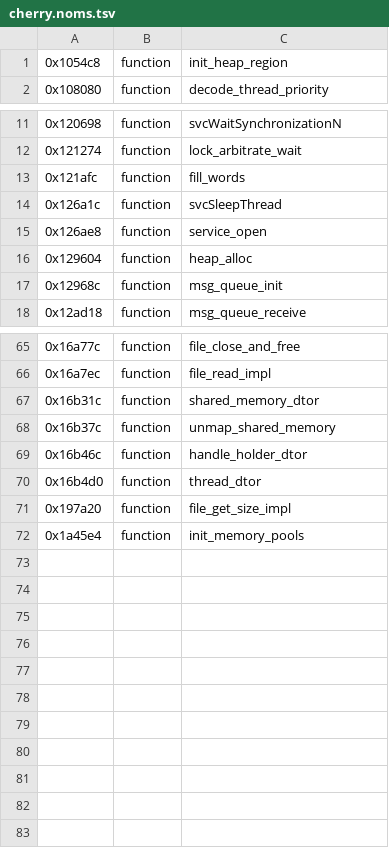
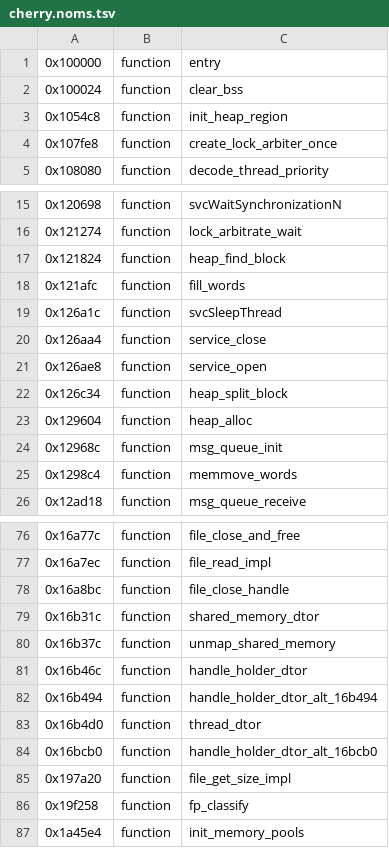
Before and after one commit to KiyoniX/Random_Projects_With_claude, a TSV file: decompil-3ds/fiches/cherry.noms.tsv, drawn as a sheet; only a part is shown, gaps mark what is left out; the diff covers the shown part only.

```diff
--- a/decompil-3ds/fiches/cherry.noms.tsv
+++ b/decompil-3ds/fiches/cherry.noms.tsv
@@ -1,2 +1,5 @@
+0x100000	function	entry
+0x100024	function	clear_bss
 0x1054c8	function	init_heap_region
+0x107fe8	function	create_lock_arbiter_once
 0x108080	function	decode_thread_priority
@@ -12,7 +16,11 @@
 0x121274	function	lock_arbitrate_wait
+0x121824	function	heap_find_block
 0x121afc	function	fill_words
 0x126a1c	function	svcSleepThread
+0x126aa4	function	service_close
 0x126ae8	function	service_open
+0x126c34	function	heap_split_block
 0x129604	function	heap_alloc
 0x12968c	function	msg_queue_init
+0x1298c4	function	memmove_words
 0x12ad18	function	msg_queue_receive
@@ -66,2 +77,3 @@
 0x16a7ec	function	file_read_impl
+0x16a8bc	function	file_close_handle
 0x16b31c	function	shared_memory_dtor
@@ -69,4 +81,7 @@
 0x16b46c	function	handle_holder_dtor
+0x16b494	function	handle_holder_dtor_alt_16b494
 0x16b4d0	function	thread_dtor
+0x16bcb0	function	handle_holder_dtor_alt_16bcb0
 0x197a20	function	file_get_size_impl
+0x19f258	function	fp_classify
 0x1a45e4	function	init_memory_pools
```
Also changed, not shown: 4 added rows elsewhere in this file, decompil-3ds/fiches/friend.noms.tsv, decompil-3ds/fiches/menu.noms.tsv, 5 other files.
